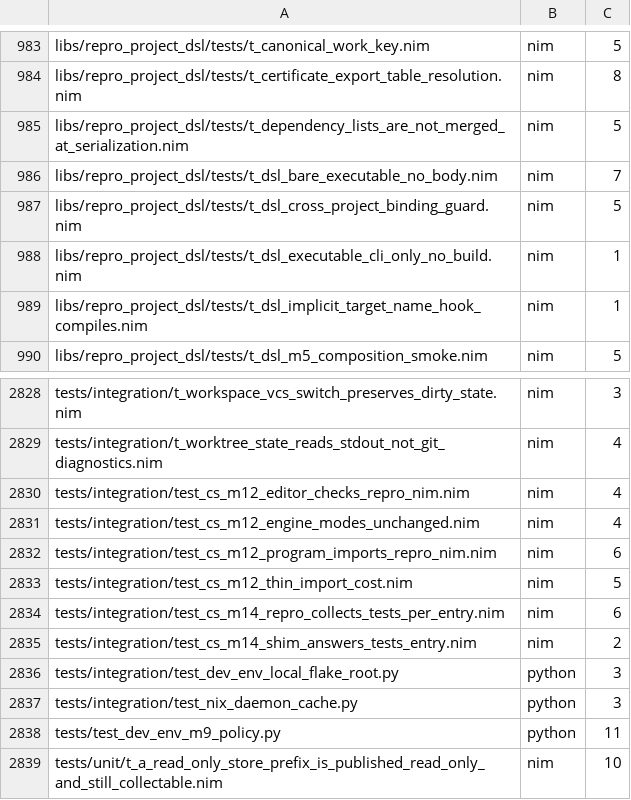
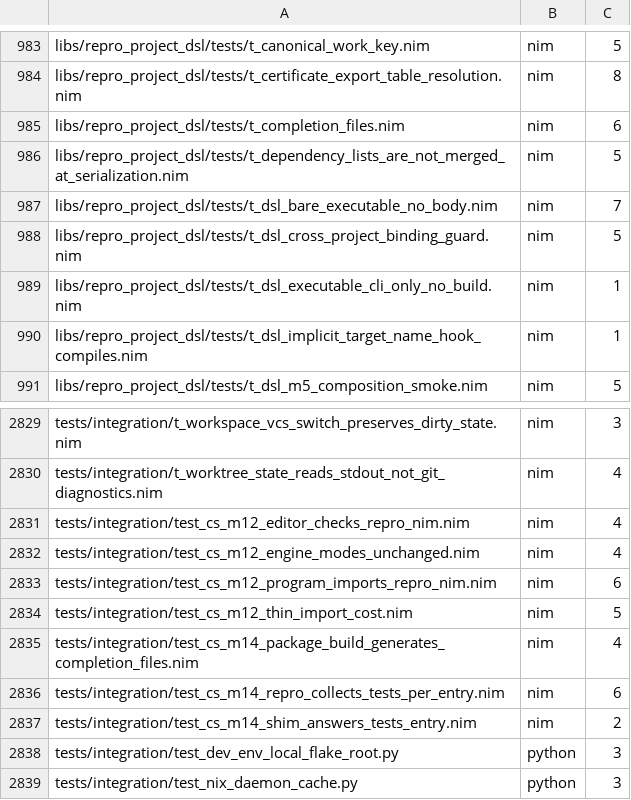
Before and after one commit to metacraft-labs/reprobuild, a TSV file: scripts/reprobuild-suite-static-case-counts.tsv, drawn as a sheet; only a part is shown, gaps mark what is left out; the shorter side is filled out with more unchanged rows; the diff names each change by its address in the sheet, - before the commit and + after, or states it on an @@ line.

Commit message:
feat(dsl): generate shell completion files from a cli: description
A package build now writes the Bash, Zsh, Fish and PowerShell
completion scripts of every executable whose declaration has a `cli:`
section and that a Nim compile builds, without running the program.

- The compile whose `--out:` file is named after the executable's
  binary gets `-d:entrypointsManifest=build/entrypoints/<bin>.entrypoints.json`
  (an optional output), so a nim-entrypoints program records its entries.
- A new edge `<compile id>.completion-files` runs the new helper
  `repro-completion-files`, which writes build/completions/<bin>/
  from the program name and that list. Programs that register
  nim-entrypoints' `describeProgram` are asked for candidates through
  `--entrypoint=complete`, all others through clispec's `__complete`.
  The list is read under the monitor, so its content (or its absence)
  is part of the edge's key.
- The `package` macro registers each `cli:` executable's program name
  in provider mode only; other modes' output is unchanged.
- Two Nim compiles of one `cli:` executable are refused.
- The helper ships wherever the engine does: the apps collection,
  the Linux and Windows payload stagers, the release check and the
  reprobuild-dist packaging fixture.

The paths are not target-keyed yet: a `--target` build writes the same
files as a native one.

Tests: test_cs_m14_package_build_generates_completion_files (real
builds; byte-equality with the binary's own scripts, an unrunnable
binary, the entry list driving reruns, a no-`cli:` negative control,
the duplicate refusal) and t_completion_files.

```diff
--- a/scripts/reprobuild-suite-static-case-counts.tsv
+++ b/scripts/reprobuild-suite-static-case-counts.tsv
+row 985: libs/repro_project_dsl/tests/t_completion_files.nim | nim | 6
+row 2835: tests/integration/test_cs_m14_package_build_generates_completion_files.nim | nim | 4
```
Also changed, not shown: 24 other files.
